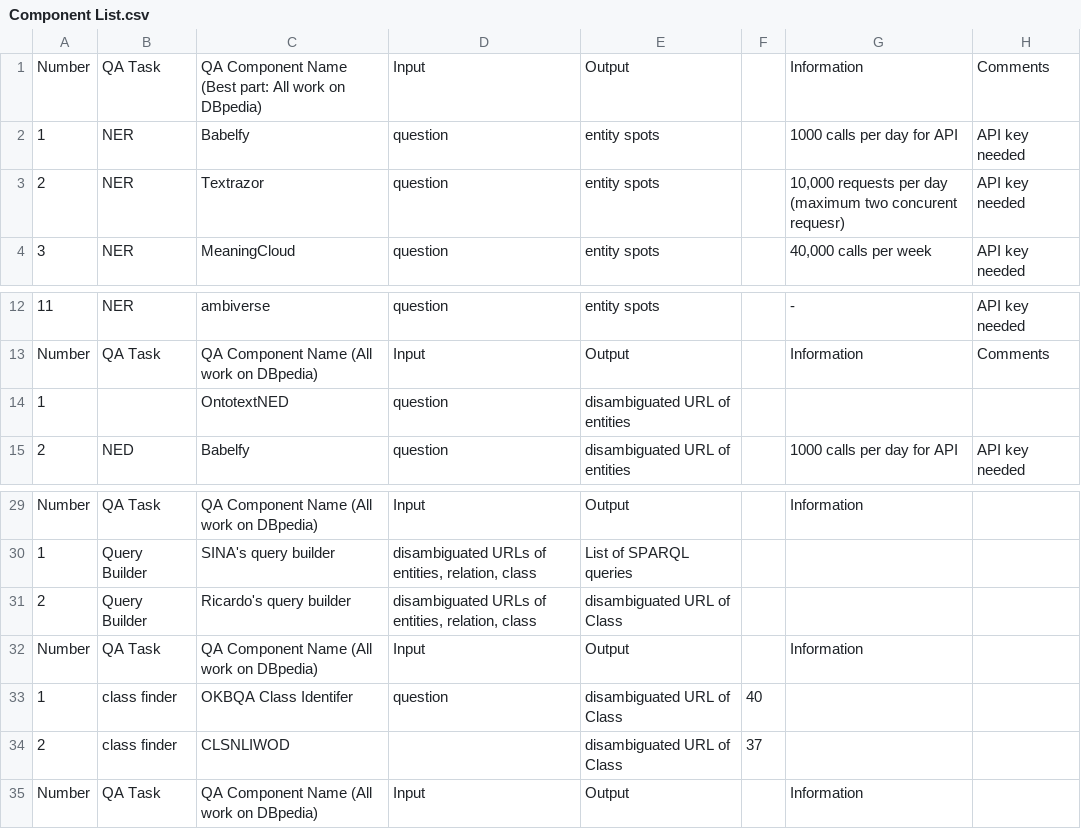
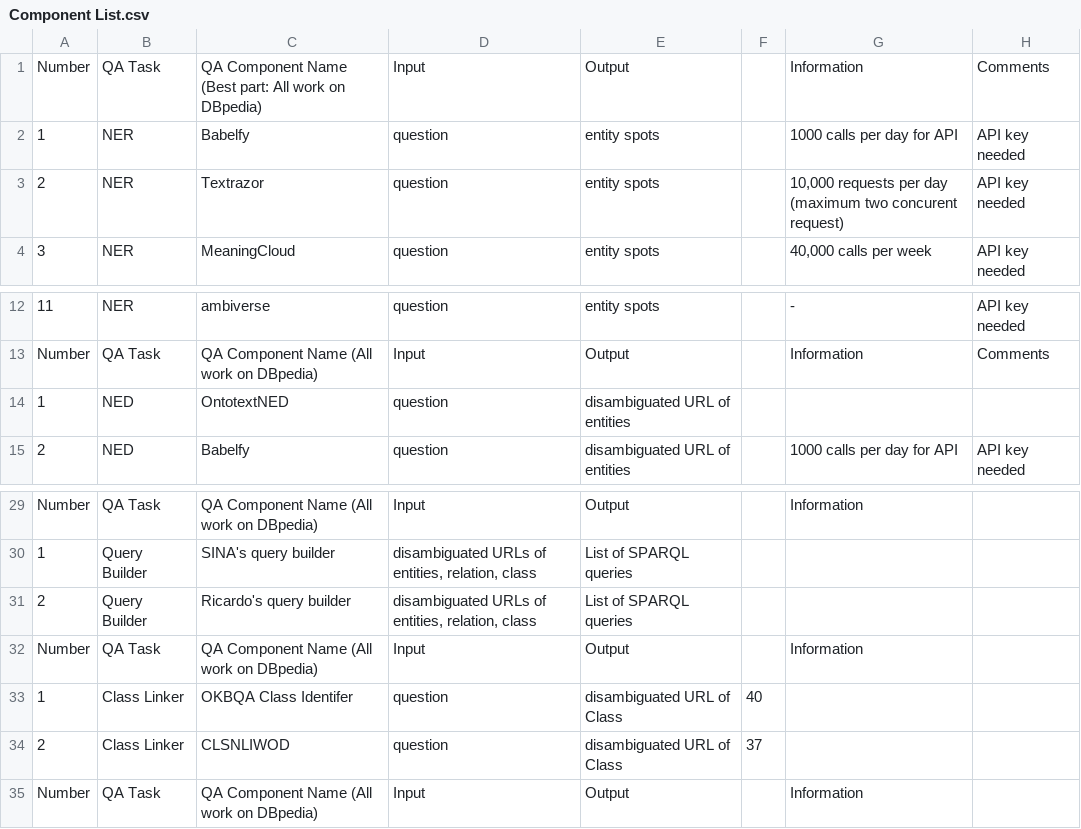
Before and after one commit to WDAqua/Frankenstein, a CSV file: Component List.csv, drawn as a sheet; only a part is shown, gaps mark what is left out.

Commit message:
Updated Component List

```diff
--- a/Component List.csv
+++ b/Component List.csv
@@ -2,3 +2,3 @@ Number,QA Task,QA Component Name (Best part: All work on DBpedia),Input,Output,,
 1,NER,Babelfy,question,entity spots,,1000 calls per day for API,API key needed
-2,NER,Textrazor,question,entity spots,,"10,000 requests per day (maximum two concurent requesr)",API key needed
+2,NER,Textrazor,question,entity spots,,"10,000 requests per day (maximum two concurent request)",API key needed
 3,NER,MeaningCloud,question,entity spots,,"40,000 calls per week",API key needed
@@ -13,3 +13,3 @@ Number,QA Task,QA Component Name (Best part: All work on DBpedia),Input,Output,,
 Number,QA Task,QA Component Name (All work on DBpedia),Input,Output,,Information,Comments
-1,,OntotextNED,question,disambiguated URL of entities,,,
+1,NED,OntotextNED,question,disambiguated URL of entities,,,
 2,NED,Babelfy,question,disambiguated URL of entities,,1000 calls per day for API,API key needed
@@ -30,6 +30,6 @@ Number,QA Task,QA Component Name (All work on DBpedia),Input,Output,,Information
 1,Query Builder,SINA's query builder,"disambiguated URLs of entities, relation, class",List of SPARQL queries ,,,
-2,Query Builder,Ricardo's query builder,"disambiguated URLs of entities, relation, class",disambiguated URL of Class,,,
+2,Query Builder,Ricardo's query builder,"disambiguated URLs of entities, relation, class",List of SPARQL queries ,,,
 Number,QA Task,QA Component Name (All work on DBpedia),Input,Output,,Information,
-1,class finder,OKBQA Class Identifer,question,disambiguated URL of Class,40,,
-2,class finder,CLSNLIWOD,,disambiguated URL of Class,37,,
+1,Class Linker,OKBQA Class Identifer,question,disambiguated URL of Class,40,,
+2,Class Linker,CLSNLIWOD,question,disambiguated URL of Class,37,,
 Number,QA Task,QA Component Name (All work on DBpedia),Input,Output,,Information,
```
